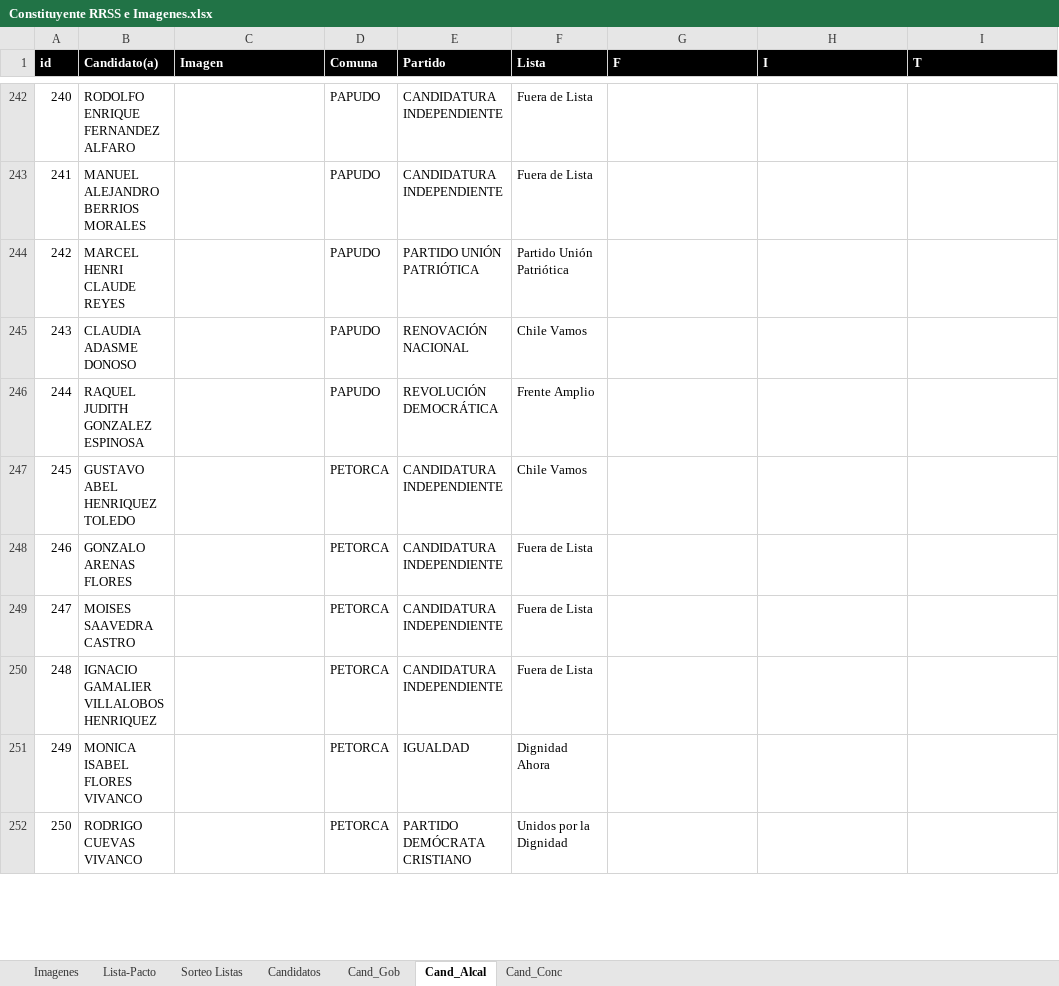
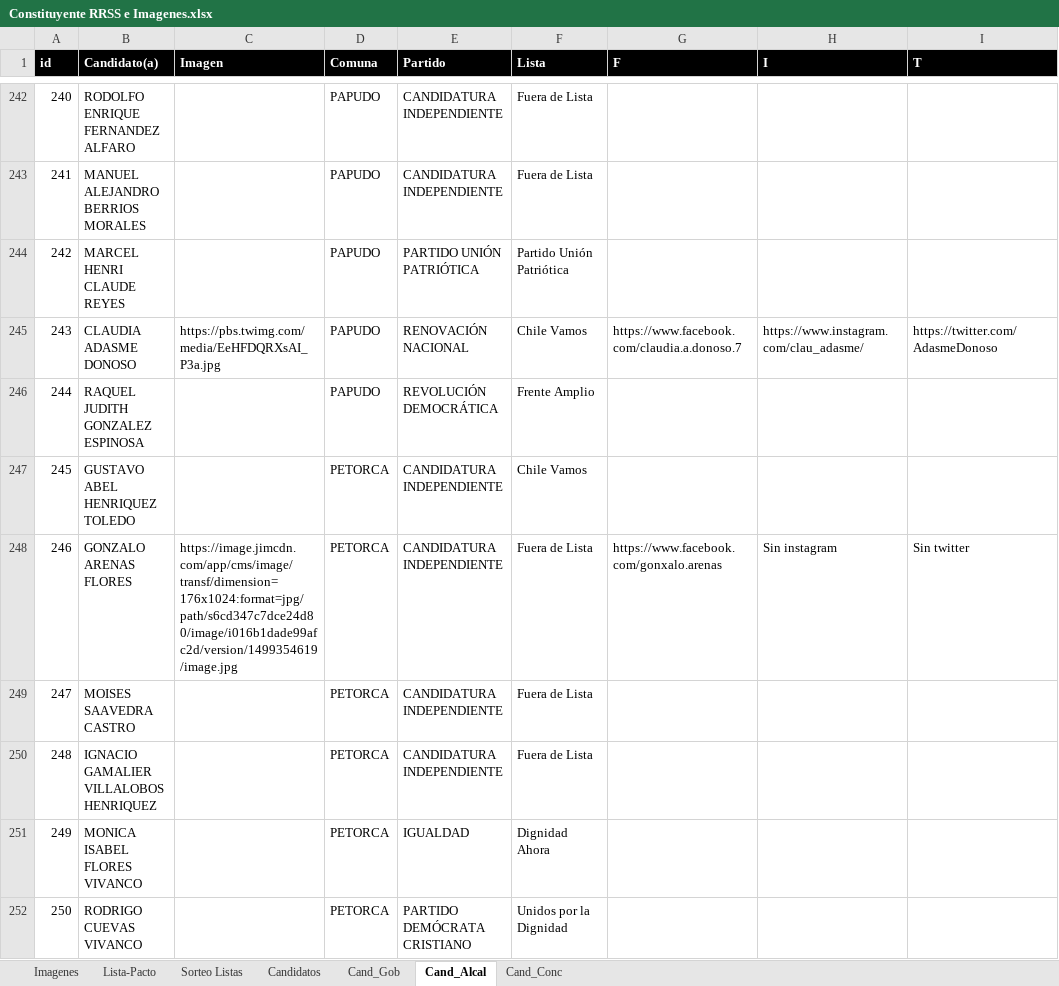
Before and after one commit to Sud-Austral/DATA-ELECCIONES, an Excel workbook: Elecciones 11 Abril 2021/Imagenes Constituyentes/Constituyente RRSS e Imagenes.xlsx, sheet Cand_Alcal, drawn as a sheet; only a part is shown, gaps mark what is left out; values as stored, in another font and other column widths than the file's, no borders; the diff covers the shown part only; the diff names each change by its address in the sheet, - before the commit and + after, or states it on an @@ line.

```diff
--- a/Elecciones 11 Abril 2021/Imagenes Constituyentes/Constituyente RRSS e Imagenes.xlsx (sheet Cand_Alcal)
+++ b/Elecciones 11 Abril 2021/Imagenes Constituyentes/Constituyente RRSS e Imagenes.xlsx (sheet Cand_Alcal)
-C245 (Imagen): (empty)
+C245 (Imagen): https://pbs.twimg.com/media/EeHFDQRXsAI_P3a.jpg
-G245 (F): (empty)
+G245 (F): https://www.facebook.com/claudia.a.donoso.7
-H245 (I): (empty)
+H245 (I): https://www.instagram.com/clau_adasme/
-I245 (T): (empty)
+I245 (T): https://twitter.com/AdasmeDonoso
-C248 (Imagen): (empty)
+C248 (Imagen): https://image.jimcdn.com/app/cms/image/transf/dimension=176x1024:format=jpg/path/s6cd347c7dce24d80/image/i016b1dade99afc2d/version/1499354619/image.jpg
-G248 (F): (empty)
+G248 (F): https://www.facebook.com/gonxalo.arenas
-H248 (I): (empty)
+H248 (I): Sin instagram
-I248 (T): (empty)
+I248 (T): Sin twitter
```
Also changed, not shown: 444 edited cells elsewhere in this sheet, 50 other files.
